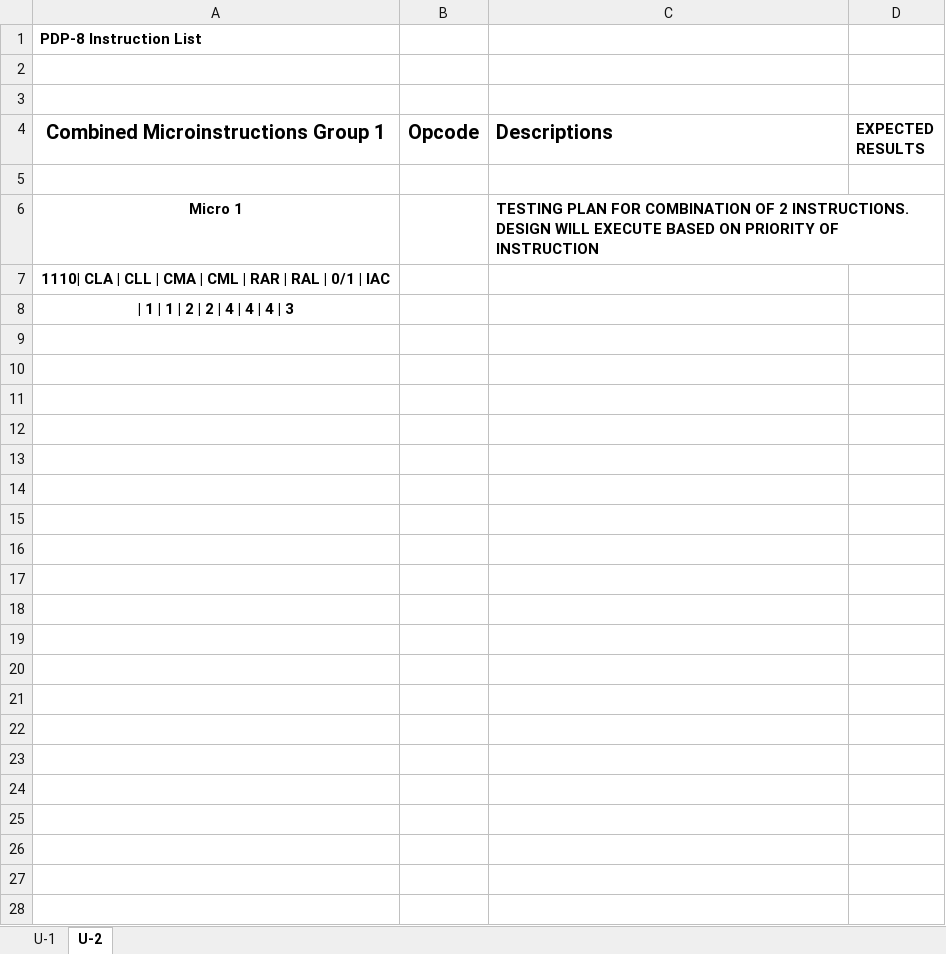
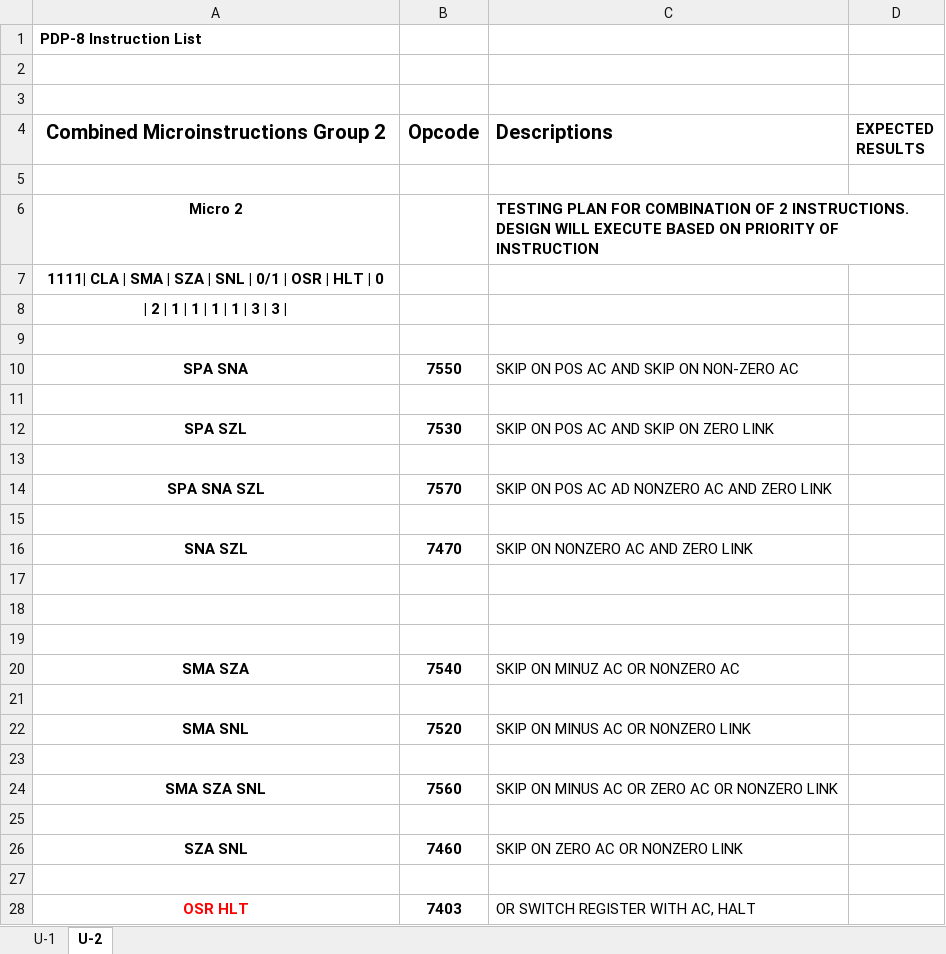
Before and after one commit to nateb19866/ECE-586-PDP-8, an Excel workbook: Docs/Combination Testing Plan Update.xlsx, sheet U-2, drawn as a sheet; values as stored, in another font and other column widths than the file's, no borders; the diff names each change by its address in the sheet, - before the commit and + after, or states it on an @@ line.

```diff
--- a/Docs/Combination Testing Plan Update.xlsx (sheet U-2)
+++ b/Docs/Combination Testing Plan Update.xlsx (sheet U-2)
-A4: Combined Microinstructions Group 1
+A4: Combined Microinstructions Group 2
-A6: Micro 1
+A6: Micro 2
-A7: 1110| CLA | CLL | CMA | CML | RAR | RAL | 0/1 | IAC
+A7: 1111| CLA | SMA | SZA | SNL | 0/1 | OSR | HLT | 0
-A8: | 1 | 1 | 2 | 2 | 4 | 4 | 4 | 3
+A8: | 2 | 1 | 1 | 1 | 1 | 3 | 3 |
+row 9: (empty)
+row 10: SPA SNA | 7550 | SKIP ON POS AC AND SKIP ON NON-ZERO AC
+row 11: (empty)
+row 12: SPA SZL | 7530 | SKIP ON POS AC AND SKIP ON ZERO LINK
+row 13: (empty)
+row 14: SPA SNA SZL | 7570 | SKIP ON POS AC AD NONZERO AC AND ZERO LINK
+row 15: (empty)
+row 16: SNA SZL | 7470 | SKIP ON NONZERO AC AND ZERO LINK
+row 17: (empty)
+row 18: (empty)
+row 19: (empty)
+row 20: SMA SZA | 7540 | SKIP ON MINUZ AC OR NONZERO AC
+row 21: (empty)
+row 22: SMA SNL | 7520 | SKIP ON MINUS AC OR NONZERO LINK
+row 23: (empty)
+row 24: SMA SZA SNL | 7560 | SKIP ON MINUS AC OR ZERO AC OR NONZERO LINK
+row 25: (empty)
+row 26: SZA SNL | 7460 | SKIP ON ZERO AC OR NONZERO LINK
+row 27: (empty)
+row 28: OSR HLT | 7403 | OR SWITCH REGISTER WITH AC, HALT
```
Also changed, not shown: Docs/Testing Plan.xlsx, 17 other files.
